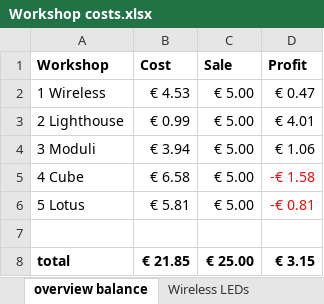
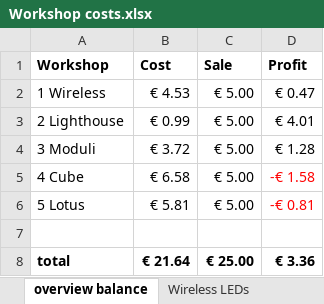
Before and after one commit to kvriet/Soldering-Workshops, an Excel workbook: Workshop costs.xlsx, sheet overview balance, drawn as a sheet; values as stored, in another font and other column widths than the file's, no borders; the diff names each change by its address in the sheet, - before the commit and + after, or states it on an @@ line.

Commit message:
Updated workshop costs

```diff
--- a/Workshop costs.xlsx (sheet overview balance)
+++ b/Workshop costs.xlsx (sheet overview balance)
-B4 (Cost): € 3.94
+B4 (Cost): € 3.72
-D4 (Profit): € 1.06
+D4 (Profit): € 1.28
-B8 (Cost): € 21.85
+B8 (Cost): € 21.64
-D8 (Profit): € 3.15
+D8 (Profit): € 3.36
```
Also changed, not shown: sheet Controller, sheet Moduli, formulas that keep their value.
